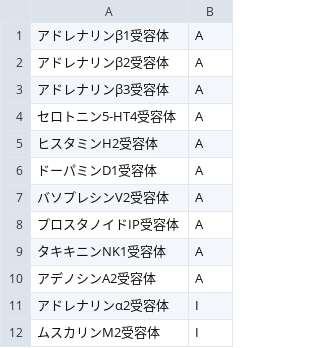
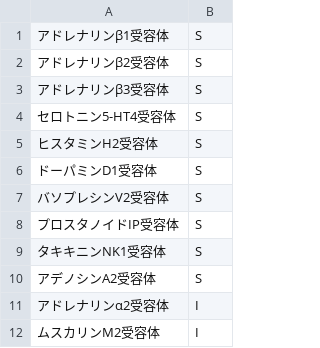
Before and after one commit to gw31415/wai_eng, a CSV file: sources/薬理学総論/GPCRの分類.csv, drawn as a sheet; only a part is shown.

Commit message:
修正

```diff
--- a/sources/薬理学総論/GPCRの分類.csv
+++ b/sources/薬理学総論/GPCRの分類.csv
@@ -1,11 +1,11 @@
-アドレナリンβ1受容体,A
-アドレナリンβ2受容体,A
-アドレナリンβ3受容体,A
-セロトニン5-HT4受容体,A
-ヒスタミンH2受容体,A
-ドーパミンD1受容体,A
-バソプレシンV2受容体,A
-プロスタノイドIP受容体,A
-タキキニンNK1受容体,A
-アデノシンA2受容体,A
+アドレナリンβ1受容体,S
+アドレナリンβ2受容体,S
+アドレナリンβ3受容体,S
+セロトニン5-HT4受容体,S
+ヒスタミンH2受容体,S
+ドーパミンD1受容体,S
+バソプレシンV2受容体,S
+プロスタノイドIP受容体,S
+タキキニンNK1受容体,S
+アデノシンA2受容体,S
 アドレナリンα2受容体,I
```
